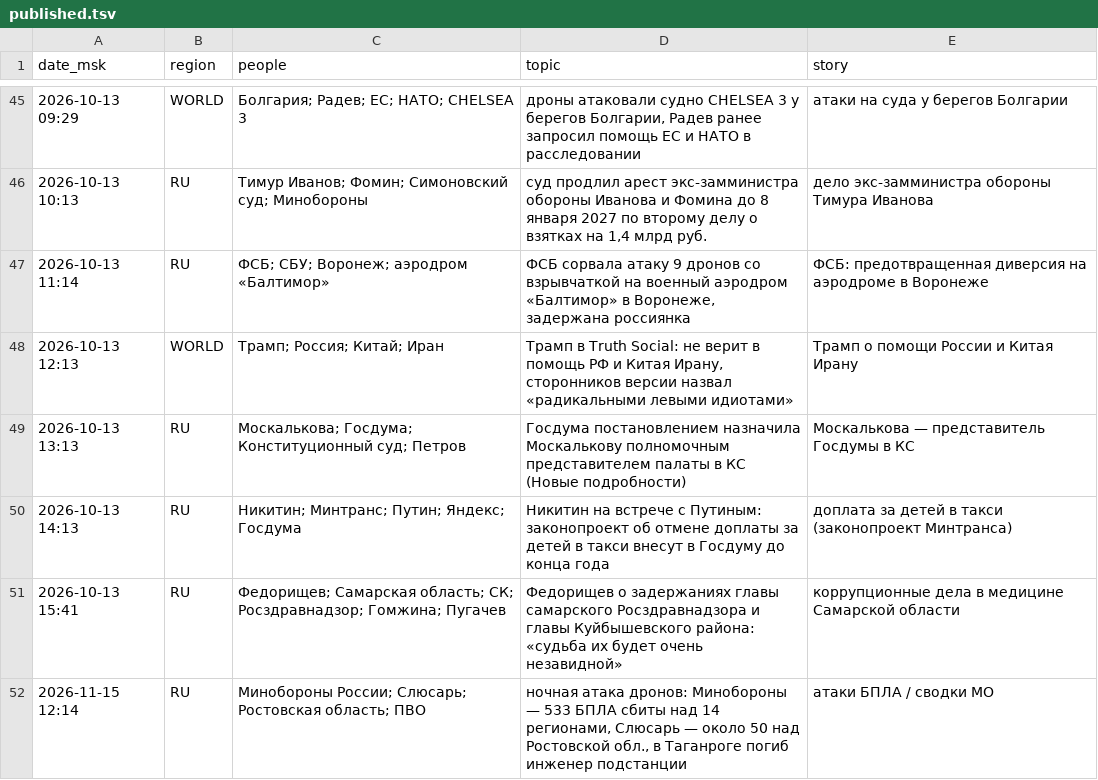
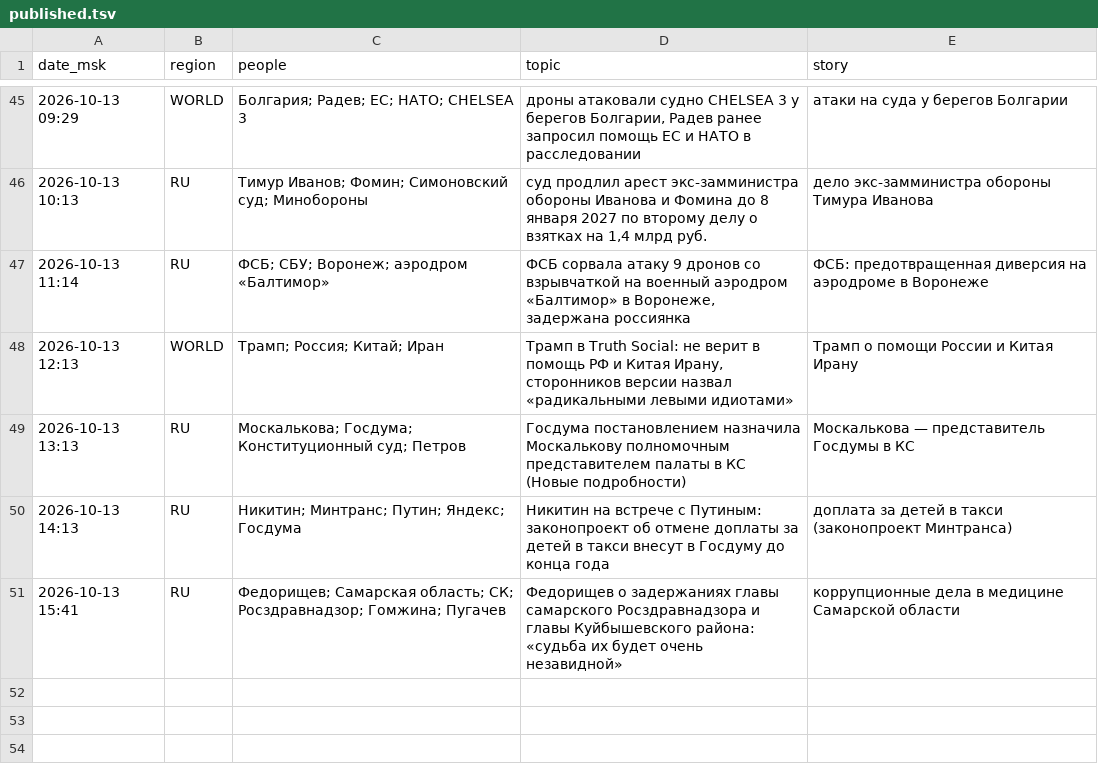
Before and after one commit to Hostin2131/zakulisye-covers, a TSV file: kv/published.tsv, drawn as a sheet; only a part is shown, gaps mark what is left out.

```diff
--- a/kv/published.tsv
+++ b/kv/published.tsv
@@ -51,2 +51 @@ date_msk	region	people	topic	story
 2026-10-13 15:41	RU	Федорищев; Самарская область; СК; Росздравнадзор; Гомжина; Пугачев	Федорищев о задержаниях главы самарского Росздравнадзора и главы Куйбышевского района: «судьба их будет очень незавидной»	коррупционные дела в медицине Самарской области
-2026-11-15 12:14	RU	Минобороны России; Слюсарь; Ростовская область; ПВО	ночная атака дронов: Минобороны — 533 БПЛА сбиты над 14 регионами, Слюсарь — около 50 над Ростовской обл., в Таганроге погиб инженер подстанции	атаки БПЛА / сводки МО
```
Also changed, not shown: 1 other file.
